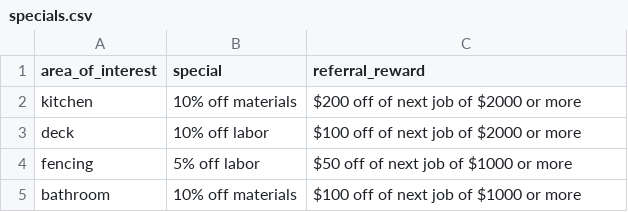
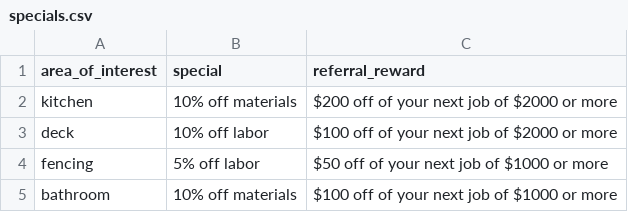
Before and after one commit to cpetitpas/constReferralAgent, a CSV file: specials.csv, drawn as a sheet.

Commit message:
refine prompt for better email text, update requirements, specials

```diff
--- a/specials.csv
+++ b/specials.csv
@@ -1,5 +1,5 @@
 area_of_interest,special,referral_reward
-kitchen,10% off materials,$200 off of next job of $2000 or more
-deck,10% off labor,$100 off of next job of $2000 or more
-fencing,5% off labor,$50 off of next job of $1000 or more
-bathroom,10% off materials, $100 off of next job of $1000 or more
+kitchen,10% off materials,$200 off of your next job of $2000 or more
+deck,10% off labor,$100 off of your next job of $2000 or more
+fencing,5% off labor,$50 off of your next job of $1000 or more
+bathroom,10% off materials, $100 off of your next job of $1000 or more
```
Also changed, not shown: 2 other files.
